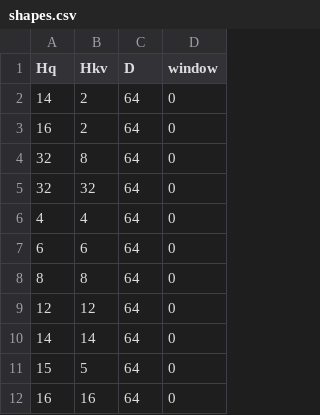
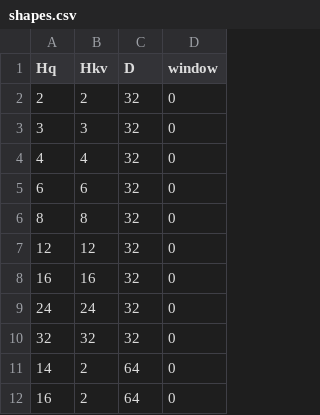
Before and after one commit to ROCm/vllm, a CSV file: benchmarks/kernels/rocm_rdna_hip_attn/tools/shapes.csv, drawn as a sheet; only a part is shown; the shorter side is filled out with more unchanged rows; the diff names each change by its address in the sheet, - before the commit and + after, or states it on an @@ line.

```diff
--- a/benchmarks/kernels/rocm_rdna_hip_attn/tools/shapes.csv
+++ b/benchmarks/kernels/rocm_rdna_hip_attn/tools/shapes.csv
+row 2: 2 | 2 | 32 | 0
+row 3: 3 | 3 | 32 | 0
+row 4: 4 | 4 | 32 | 0
+row 5: 6 | 6 | 32 | 0
+row 6: 8 | 8 | 32 | 0
+row 7: 12 | 12 | 32 | 0
+row 8: 16 | 16 | 32 | 0
+row 9: 24 | 24 | 32 | 0
+row 10: 32 | 32 | 32 | 0
```
Also changed, not shown: 6 other files.
